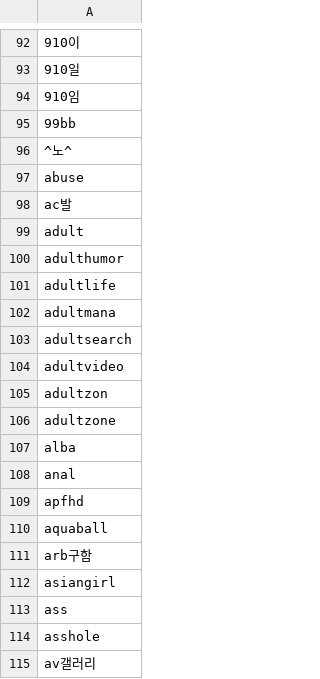
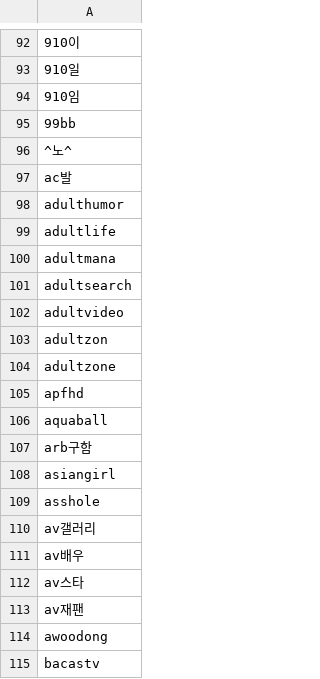
Before and after one commit to team-play-together/together-bot, a CSV file: fword_list.csv, drawn as a sheet; only a part is shown, gaps mark what is left out; the shorter side is filled out with more unchanged rows.

Commit message:
abuse, adult, alba, anal, ass 제외
- alba: 비속어라고 판단할 근거가 부족함.
- abuse, adult, anal, ass: 다른 단어랑 조합될 때만 비속어가 됨.

```diff
--- a/fword_list.csv
+++ b/fword_list.csv
@@ -96,5 +96,3 @@
 ^노^
-abuse
 ac발
-adult
 adulthumor
@@ -106,4 +104,2 @@ adultzon
 adultzone
-alba
-anal
 apfhd
@@ -112,3 +108,2 @@ arb구함
 asiangirl
-ass
 asshole
```
